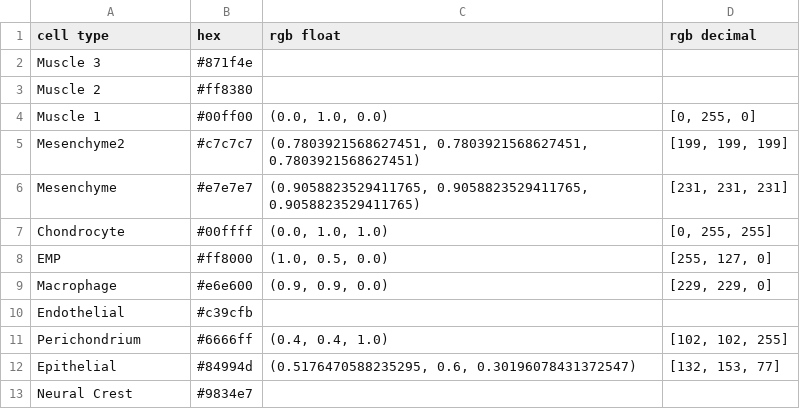
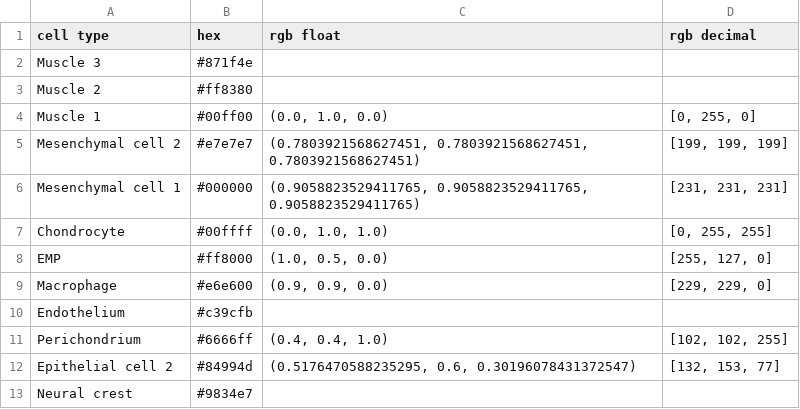
Before and after one commit to detrout/C1_mouse_limb_combined, a CSV file: violin-paper/peng-violin-plot-colors-paper-20190424.csv, drawn as a sheet.

Commit message:
Update labels to be more consistent with 10x labeling

```diff
--- a/violin-paper/peng-violin-plot-colors-paper-20190424.csv
+++ b/violin-paper/peng-violin-plot-colors-paper-20190424.csv
@@ -4,4 +4,4 @@ Muscle 2,#ff8380
 Muscle 1,#00ff00,"(0.0, 1.0, 0.0)","[0, 255, 0]"
-Mesenchyme2,#c7c7c7,"(0.7803921568627451, 0.7803921568627451, 0.7803921568627451)","[199, 199, 199]"
-Mesenchyme,#e7e7e7,"(0.9058823529411765, 0.9058823529411765, 0.9058823529411765)","[231, 231, 231]"
+Mesenchymal cell 2,#e7e7e7,"(0.7803921568627451, 0.7803921568627451, 0.7803921568627451)","[199, 199, 199]"
+Mesenchymal cell 1,#000000,"(0.9058823529411765, 0.9058823529411765, 0.9058823529411765)","[231, 231, 231]"
 Chondrocyte,#00ffff,"(0.0, 1.0, 1.0)","[0, 255, 255]"
@@ -9,5 +9,5 @@ EMP,#ff8000,"(1.0, 0.5, 0.0)","[255, 127, 0]"
 Macrophage,#e6e600,"(0.9, 0.9, 0.0)","[229, 229, 0]"
-Endothelial,#c39cfb
+Endothelium,#c39cfb
 Perichondrium,#6666ff,"(0.4, 0.4, 1.0)","[102, 102, 255]"
-Epithelial,#84994d,"(0.5176470588235295, 0.6, 0.30196078431372547)","[132, 153, 77]"
-Neural Crest,#9834e7
+Epithelial cell 2,#84994d,"(0.5176470588235295, 0.6, 0.30196078431372547)","[132, 153, 77]"
+Neural crest,#9834e7
```
